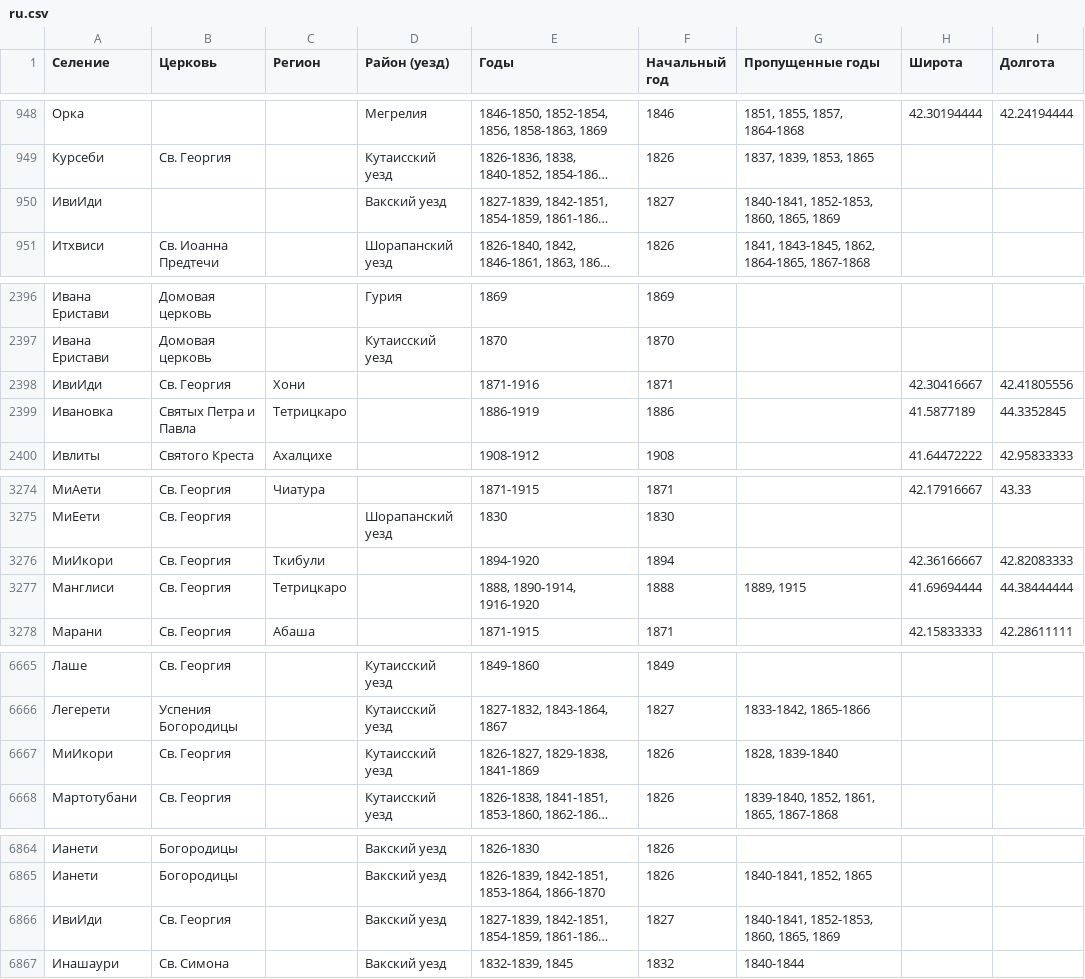
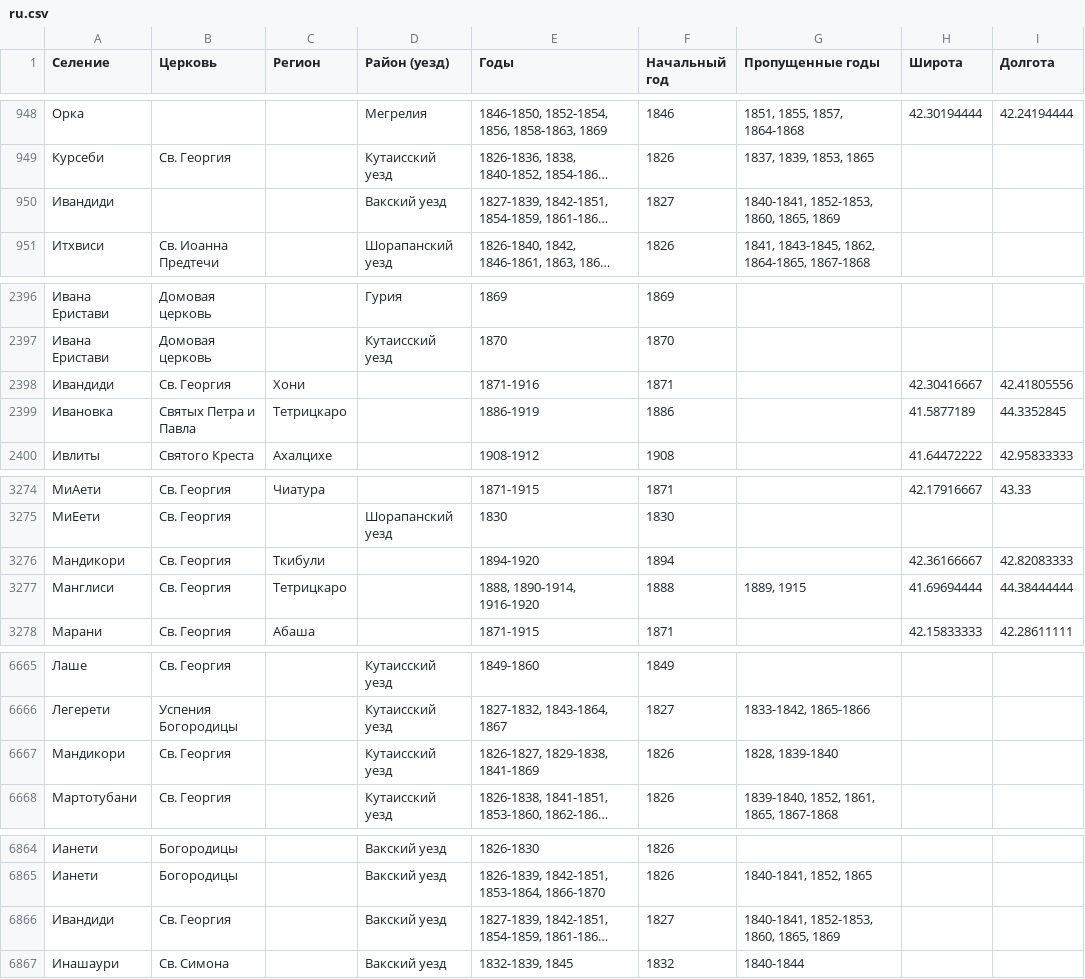
Before and after one commit to Shtybin/georgia-metric-books, a CSV file: scripts/data/ru.csv, drawn as a sheet; only a part is shown, gaps mark what is left out; long unchanged cells end in …; the diff names each change by its address in the sheet, - before the commit and + after, or states it on an @@ line.

```diff
--- a/scripts/data/ru.csv
+++ b/scripts/data/ru.csv
-A950 (Селение): ИвиИди
+A950 (Селение): Ивандиди
-A2398 (Селение): ИвиИди
+A2398 (Селение): Ивандиди
-A3276 (Селение): МиИкори
+A3276 (Селение): Мандикори
-A6667 (Селение): МиИкори
+A6667 (Селение): Мандикори
-A6866 (Селение): ИвиИди
+A6866 (Селение): Ивандиди
```
Also changed, not shown: 2 other files.
